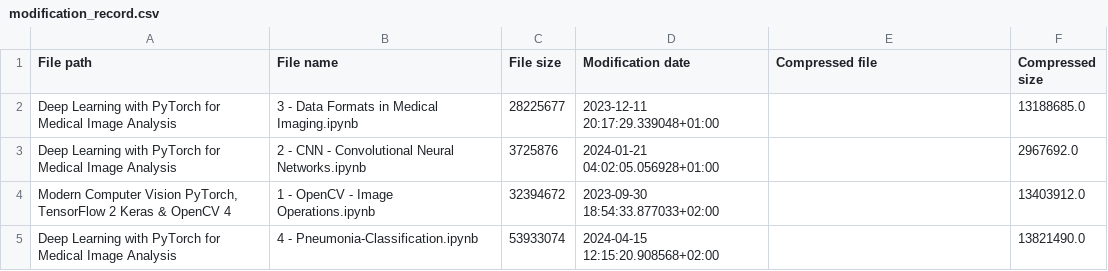
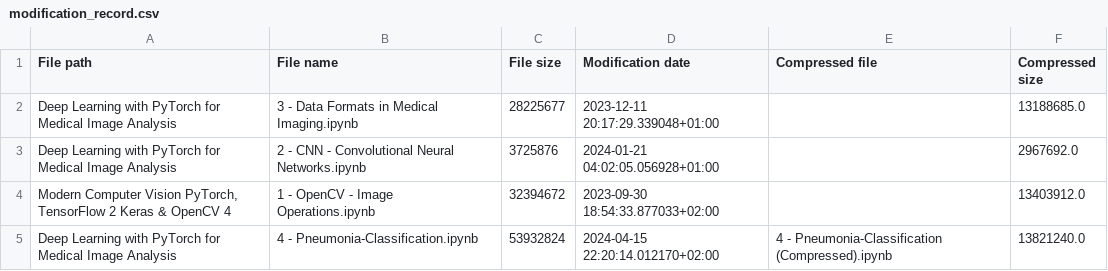
Before and after one commit to RaphaelZH/OpenCV_Program_EN, a CSV file: modification_record.csv, drawn as a sheet.

```diff
--- a/modification_record.csv
+++ b/modification_record.csv
@@ -4,2 +4,2 @@ Deep Learning with PyTorch for Medical Image Analysis,2 - CNN - Convolutional Ne
 "Modern Computer Vision PyTorch, TensorFlow 2 Keras & OpenCV 4",1 - OpenCV - Image Operations.ipynb,32394672,2023-09-30 18:54:33.877033+02:00,,13403912.0
-Deep Learning with PyTorch for Medical Image Analysis,4 - Pneumonia-Classification.ipynb,53933074,2024-04-15 12:15:20.908568+02:00,,13821490.0
+Deep Learning with PyTorch for Medical Image Analysis,4 - Pneumonia-Classification.ipynb,53932824,2024-04-15 22:20:14.012170+02:00,4 - Pneumonia-Classification (Compressed).ipynb,13821240.0
```
Also changed, not shown: 2 other files.
